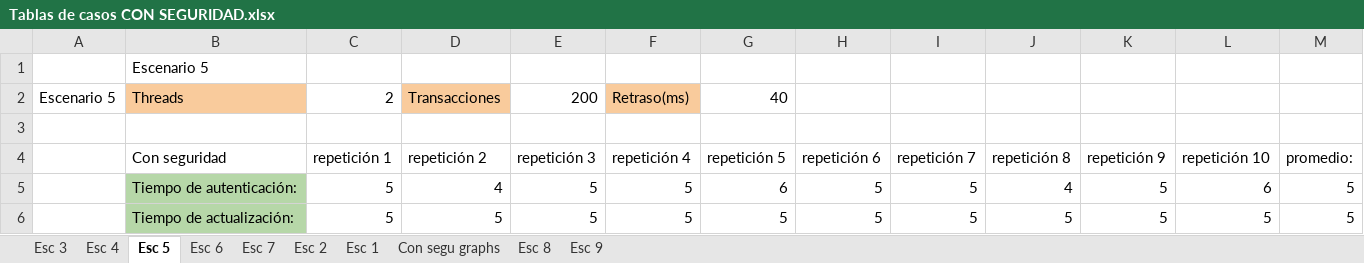
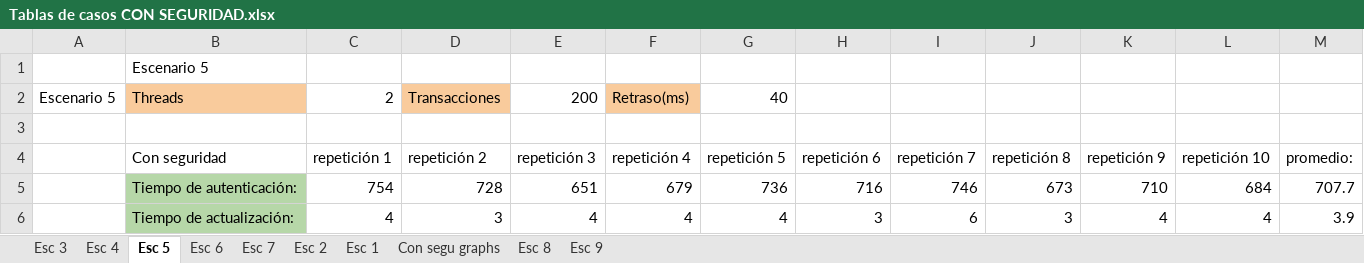
Before and after one commit to Josega149/InfracompCase2, an Excel workbook: TABLAS%20PARA%20EL%20CASO%203/Tablas de casos CON SEGURIDAD.xlsx, sheet Esc 5, drawn as a sheet; only a part is shown; values as stored, in another font and other column widths than the file's, no borders; the diff covers the shown part only; the diff names each change by its address in the sheet, - before the commit and + after, or states it on an @@ line.

```diff
--- a/TABLAS%20PARA%20EL%20CASO%203/Tablas de casos CON SEGURIDAD.xlsx (sheet Esc 5)
+++ b/TABLAS%20PARA%20EL%20CASO%203/Tablas de casos CON SEGURIDAD.xlsx (sheet Esc 5)
-C5 (repetición 1): 5
+C5 (repetición 1): 754
-D5 (repetición 2): 4
+D5 (repetición 2): 728
-E5 (repetición 3): 5
+E5 (repetición 3): 651
-F5 (repetición 4): 5
+F5 (repetición 4): 679
-G5 (repetición 5): 6
+G5 (repetición 5): 736
-H5 (repetición 6): 5
+H5 (repetición 6): 716
-I5 (repetición 7): 5
+I5 (repetición 7): 746
-J5 (repetición 8): 4
+J5 (repetición 8): 673
-K5 (repetición 9): 5
+K5 (repetición 9): 710
-L5 (repetición 10): 6
+L5 (repetición 10): 684
-M5 (promedio:): 5
+M5 (promedio:): 707.7
-C6 (repetición 1): 5
+C6 (repetición 1): 4
-D6 (repetición 2): 5
+D6 (repetición 2): 3
-E6 (repetición 3): 5
+E6 (repetición 3): 4
-F6 (repetición 4): 5
+F6 (repetición 4): 4
-G6 (repetición 5): 5
+G6 (repetición 5): 4
-H6 (repetición 6): 5
+H6 (repetición 6): 3
-I6 (repetición 7): 5
+I6 (repetición 7): 6
-J6 (repetición 8): 5
+J6 (repetición 8): 3
-K6 (repetición 9): 5
+K6 (repetición 9): 4
-L6 (repetición 10): 5
+L6 (repetición 10): 4
-M6 (promedio:): 5
+M6 (promedio:): 3.9
```
Also changed, not shown: 22 edited cells elsewhere in this sheet, sheet Esc 3, sheet Esc 4, sheet Esc 2, sheet Esc 9, sheet Esc 8, sheet Esc 6, 2 more sheets, charts or pictures.
